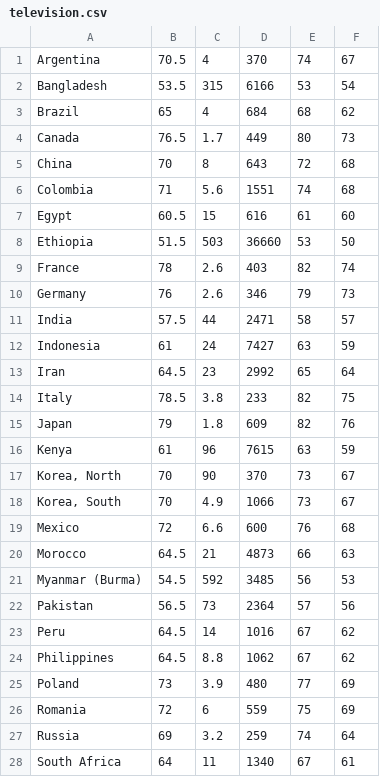
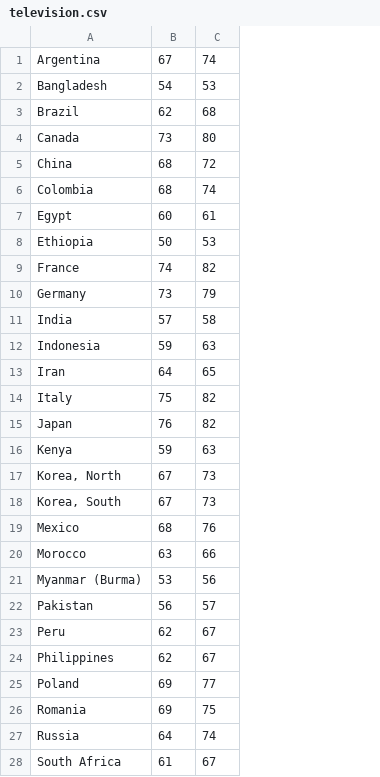
Before and after one commit to hrbrmstr/slopegraph, a CSV file: television.csv, drawn as a sheet; only a part is shown; the diff covers the shown part only; the diff names each change by its address in the sheet, - before the commit and + after, or states it on an @@ line.

```diff
--- a/television.csv
+++ b/television.csv
-column C, rows 1-28: 4 | 315 | 4 | 1.7 | 8 | 5.6 | 15 | 503 | 2.6 | 2.6 | 44 | 24 | 23 | 3.8 | 1.8 | 96 | 90 | 4.9 | 6.6 | 21 | 592 | 73 | 14 | 8.8 | 3.9 | 6 | 3.2 | 11
-column D, rows 1-28: 370 | 6166 | 684 | 449 | 643 | 1551 | 616 | 36660 | 403 | 346 | 2471 | 7427 | 2992 | 233 | 609 | 7615 | 370 | 1066 | 600 | 4873 | 3485 | 2364 | 1016 | 1062 | 480 | 559 | 259 | 1340
-column F, rows 1-28: 67 | 54 | 62 | 73 | 68 | 68 | 60 | 50 | 74 | 73 | 57 | 59 | 64 | 75 | 76 | 59 | 67 | 67 | 68 | 63 | 53 | 56 | 62 | 62 | 69 | 69 | 64 | 61
-B1: 70.5
+B1: 67
-B2: 53.5
+B2: 54
-B3: 65
+B3: 62
-B4: 76.5
+B4: 73
-B5: 70
+B5: 68
-B6: 71
+B6: 68
-B7: 60.5
+B7: 60
-B8: 51.5
+B8: 50
-B9: 78
+B9: 74
-B10: 76
+B10: 73
-B11: 57.5
+B11: 57
-B12: 61
+B12: 59
-B13: 64.5
+B13: 64
-B14: 78.5
+B14: 75
-B15: 79
+B15: 76
-B16: 61
+B16: 59
-B17:B18: 70
+B17:B18: 67
-B19: 72
+B19: 68
-B20: 64.5
+B20: 63
-B21: 54.5
+B21: 53
-B22: 56.5
+B22: 56
-B23:B24: 64.5
+B23:B24: 62
-B25: 73
+B25: 69
-B26: 72
+B26: 69
-B27: 69
+B27: 64
-B28: 64
+B28: 61
```
Also changed, not shown: 12 edited cells elsewhere in this file, 6 other files.
